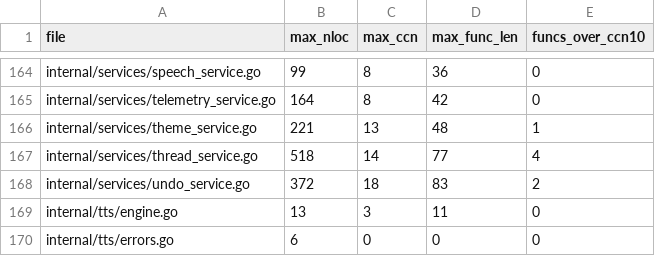
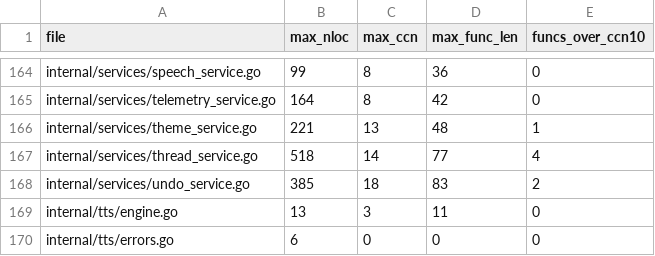
Before and after one commit to ajramos/giztui, a CSV file: quality-baseline-per-file.csv, drawn as a sheet; only a part is shown, gaps mark what is left out; the diff covers the shown part only.

```diff
--- a/quality-baseline-per-file.csv
+++ b/quality-baseline-per-file.csv
@@ -167,3 +167,3 @@ internal/services/theme_service.go,221,13,48,1
 internal/services/thread_service.go,518,14,77,4
-internal/services/undo_service.go,372,18,83,2
+internal/services/undo_service.go,385,18,83,2
 internal/tts/engine.go,13,3,11,0
```
Also changed, not shown: 14 edited cells elsewhere in this file, 20 other files.
